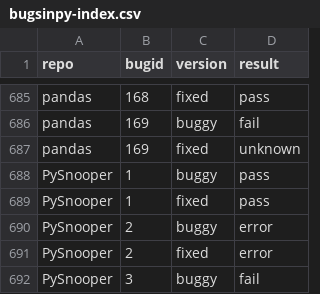
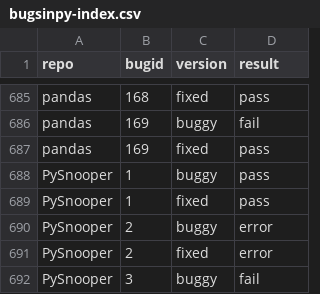
Before and after one commit to reproducing-research-projects/BugsInPy, a CSV file: projects/bugsinpy-index.csv, drawn as a sheet; only a part is shown, gaps mark what is left out; the diff covers the shown part only.

Commit message:
Sync with local repo results from new run

```diff
--- a/projects/bugsinpy-index.csv
+++ b/projects/bugsinpy-index.csv
@@ -686,3 +686,3 @@ pandas,168,fixed,pass
 pandas,169,buggy,fail
-pandas,169,fixed,unknown
+pandas,169,fixed,pass
 PySnooper,1,buggy,pass
```
Also changed, not shown: 11 edited cells elsewhere in this file.
